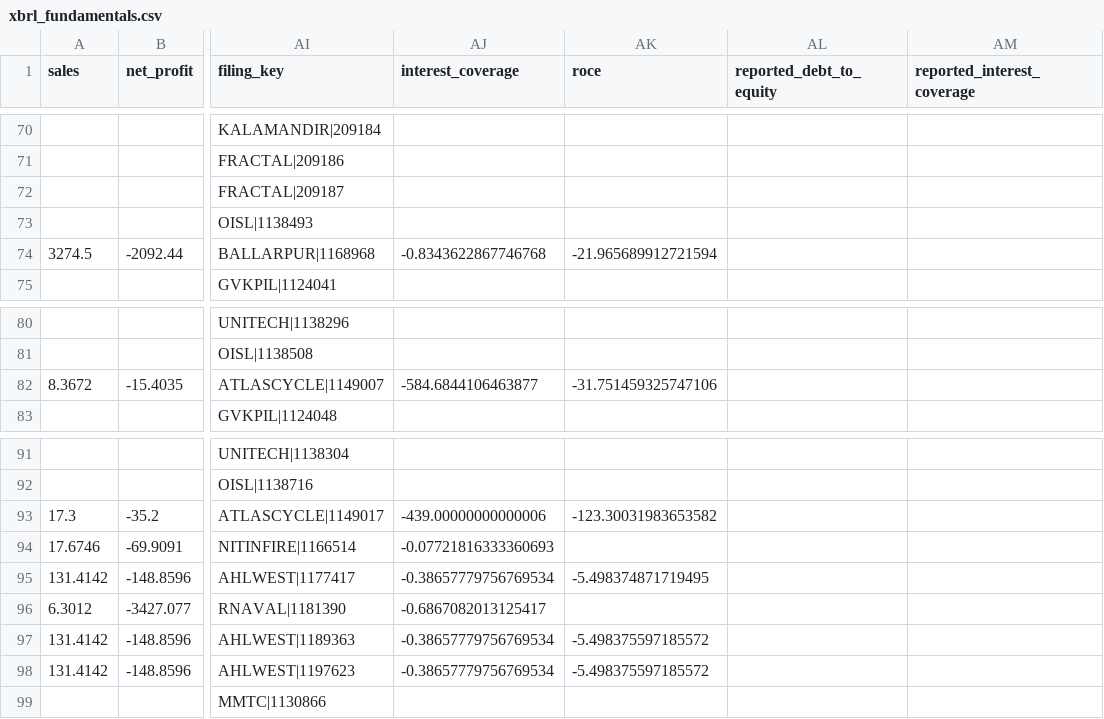
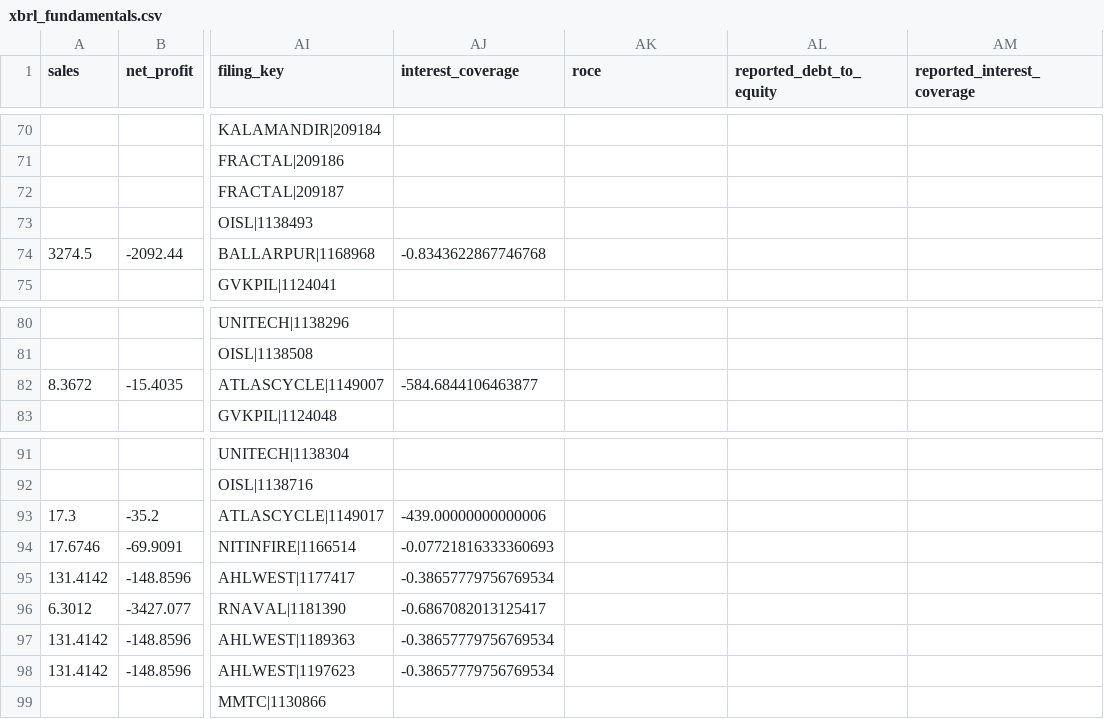
Before and after one commit to vshanbhag54/valueforge, a CSV file: data/fundamentals/xbrl_fundamentals.csv, drawn as a sheet; only a part is shown, gaps mark what is left out; the diff names each change by its address in the sheet, - before the commit and + after, or states it on an @@ line.

```diff
--- a/data/fundamentals/xbrl_fundamentals.csv
+++ b/data/fundamentals/xbrl_fundamentals.csv
-AK74 (roce): -21.965689912721594
+AK74 (roce): (empty)
-AK82 (roce): -31.751459325747106
+AK82 (roce): (empty)
-AK93 (roce): -123.30031983653582
+AK93 (roce): (empty)
-AK95 (roce): -5.498374871719495
+AK95 (roce): (empty)
-AK97:AK98 (roce): -5.498375597185572
+AK97:AK98 (roce): (empty)
```
Also changed, not shown: 4 other files.
